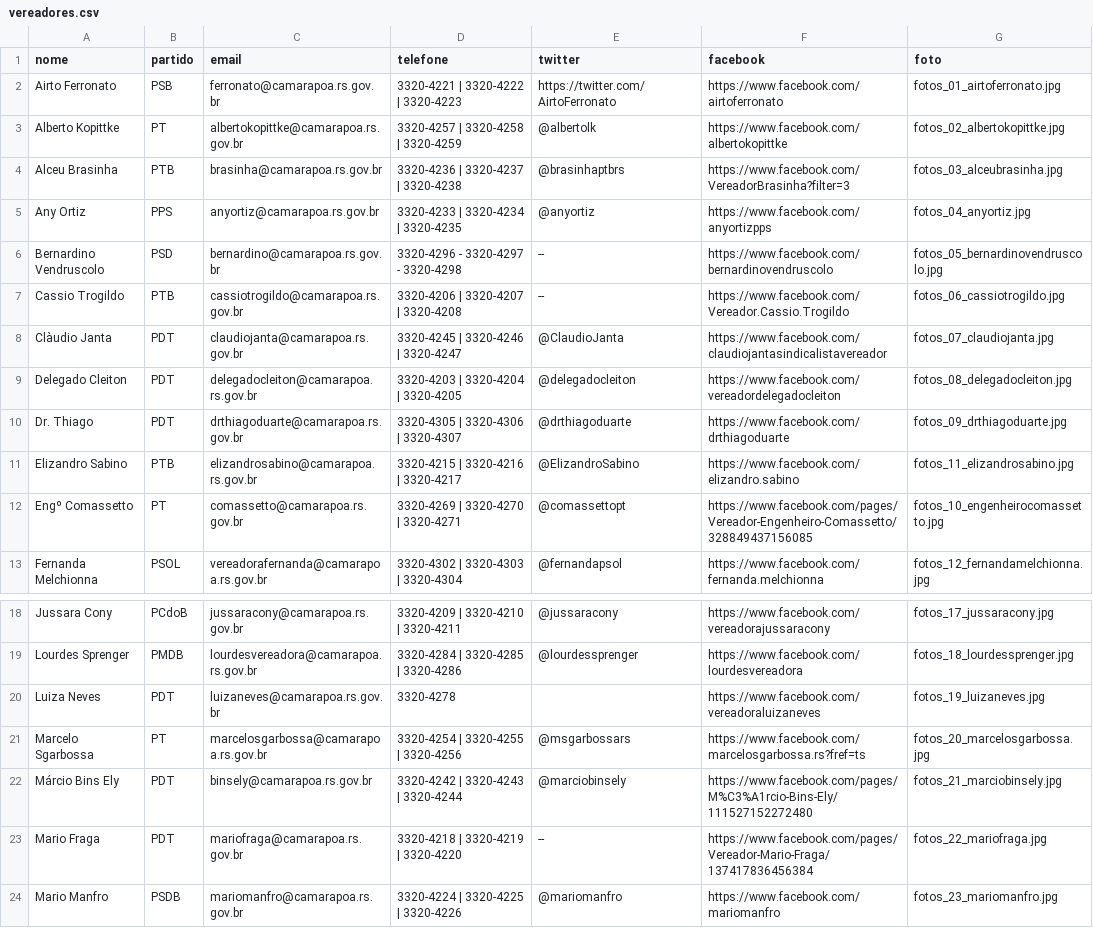
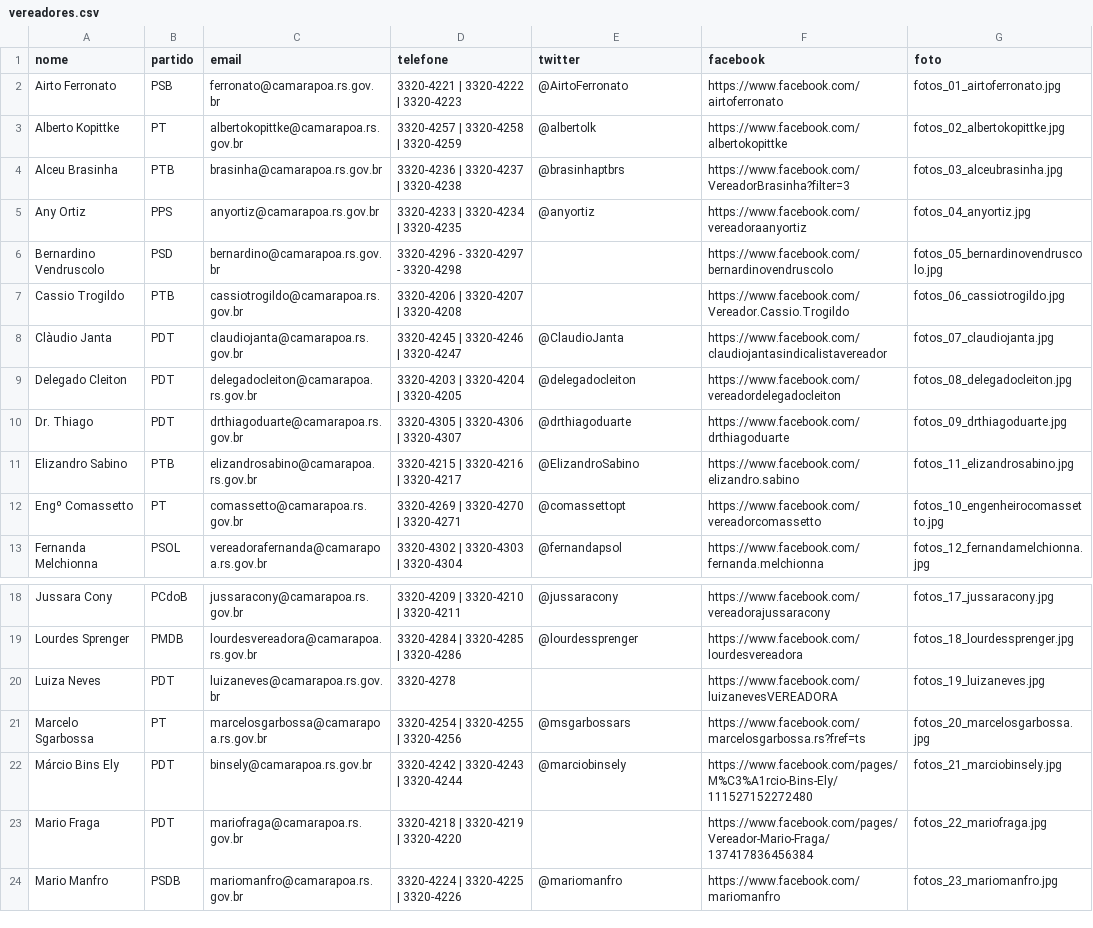
Before and after one commit to poacomovamos/poacomovamos, a CSV file: db/vereadores.csv, drawn as a sheet; only a part is shown, gaps mark what is left out.

Commit message:
atualizando dados dos vereadores (facebok e twitter)

```diff
--- a/db/vereadores.csv
+++ b/db/vereadores.csv
@@ -1,8 +1,8 @@
 nome,partido,email,telefone,twitter,facebook,foto
-Airto Ferronato,PSB,ferronato@camarapoa.rs.gov.br, 3320-4221 | 3320-4222 | 3320-4223,https://twitter.com/AirtoFerronato,https://www.facebook.com/airtoferronato,fotos_01_airtoferronato.jpg
+Airto Ferronato,PSB,ferronato@camarapoa.rs.gov.br, 3320-4221 | 3320-4222 | 3320-4223,@AirtoFerronato,https://www.facebook.com/airtoferronato,fotos_01_airtoferronato.jpg
 Alberto Kopittke,PT,albertokopittke@camarapoa.rs.gov.br,3320-4257 | 3320-4258 | 3320-4259,@albertolk,https://www.facebook.com/albertokopittke,fotos_02_albertokopittke.jpg
 Alceu Brasinha,PTB,brasinha@camarapoa.rs.gov.br,3320-4236 | 3320-4237 | 3320-4238,@brasinhaptbrs,https://www.facebook.com/VereadorBrasinha?filter=3,fotos_03_alceubrasinha.jpg
-Any Ortiz,PPS,anyortiz@camarapoa.rs.gov.br,3320-4233 | 3320-4234 | 3320-4235,@anyortiz,https://www.facebook.com/anyortizpps,fotos_04_anyortiz.jpg
-Bernardino Vendruscolo,PSD,bernardino@camarapoa.rs.gov.br,3320-4296 - 3320-4297 - 3320-4298,--,https://www.facebook.com/bernardinovendruscolo,fotos_05_bernardinovendruscolo.jpg
-Cassio Trogildo,PTB,cassiotrogildo@camarapoa.rs.gov.br,3320-4206 | 3320-4207 | 3320-4208,--,https://www.facebook.com/Vereador.Cassio.Trogildo,fotos_06_cassiotrogildo.jpg
+Any Ortiz,PPS,anyortiz@camarapoa.rs.gov.br,3320-4233 | 3320-4234 | 3320-4235,@anyortiz,https://www.facebook.com/vereadoraanyortiz,fotos_04_anyortiz.jpg
+Bernardino Vendruscolo,PSD,bernardino@camarapoa.rs.gov.br,3320-4296 - 3320-4297 - 3320-4298,,https://www.facebook.com/bernardinovendruscolo,fotos_05_bernardinovendruscolo.jpg
+Cassio Trogildo,PTB,cassiotrogildo@camarapoa.rs.gov.br,3320-4206 | 3320-4207 | 3320-4208,,https://www.facebook.com/Vereador.Cassio.Trogildo,fotos_06_cassiotrogildo.jpg
 Clàudio Janta,PDT,claudiojanta@camarapoa.rs.gov.br,3320-4245 | 3320-4246 | 3320-4247,@ClaudioJanta,https://www.facebook.com/claudiojantasindicalistavereador,fotos_07_claudiojanta.jpg
@@ -11,3 +11,3 @@ Dr. Thiago,PDT,drthiagoduarte@camarapoa.rs.gov.br,3320-4305 | 3320-4306 | 3320-4
 Elizandro Sabino,PTB,elizandrosabino@camarapoa.rs.gov.br,3320-4215 | 3320-4216 | 3320-4217,@ElizandroSabino,https://www.facebook.com/elizandro.sabino,fotos_11_elizandrosabino.jpg
-Engº Comassetto,PT,comassetto@camarapoa.rs.gov.br,3320-4269 | 3320-4270 | 3320-4271,@comassettopt,https://www.facebook.com/pages/Vereador-Engenheiro-Comassetto/328849437156085,fotos_10_engenheirocomassetto.jpg
+Engº Comassetto,PT,comassetto@camarapoa.rs.gov.br,3320-4269 | 3320-4270 | 3320-4271,@comassettopt,https://www.facebook.com/vereadorcomassetto,fotos_10_engenheirocomassetto.jpg
 Fernanda Melchionna,PSOL,vereadorafernanda@camarapoa.rs.gov.br,3320-4302 | 3320-4303 | 3320-4304,@fernandapsol,https://www.facebook.com/fernanda.melchionna,fotos_12_fernandamelchionna.jpg
@@ -19,6 +19,6 @@ Jussara Cony,PCdoB,jussaracony@camarapoa.rs.gov.br,3320-4209 | 3320-4210 | 3320-
 Lourdes Sprenger,PMDB,lourdesvereadora@camarapoa.rs.gov.br,3320-4284 | 3320-4285 | 3320-4286,@lourdessprenger,https://www.facebook.com/lourdesvereadora,fotos_18_lourdessprenger.jpg
-Luiza Neves,PDT,luizaneves@camarapoa.rs.gov.br,3320-4278,,https://www.facebook.com/vereadoraluizaneves,fotos_19_luizaneves.jpg
+Luiza Neves,PDT,luizaneves@camarapoa.rs.gov.br,3320-4278,,https://www.facebook.com/luizanevesVEREADORA,fotos_19_luizaneves.jpg
 Marcelo Sgarbossa,PT,marcelosgarbossa@camarapoa.rs.gov.br,3320-4254 | 3320-4255 | 3320-4256,@msgarbossars,https://www.facebook.com/marcelosgarbossa.rs?fref=ts,fotos_20_marcelosgarbossa.jpg
 Márcio Bins Ely,PDT,binsely@camarapoa.rs.gov.br,3320-4242 | 3320-4243 | 3320-4244,@marciobinsely,https://www.facebook.com/pages/M%C3%A1rcio-Bins-Ely/111527152272480,fotos_21_marciobinsely.jpg
-Mario Fraga,PDT,mariofraga@camarapoa.rs.gov.br,3320-4218 | 3320-4219 | 3320-4220,--,https://www.facebook.com/pages/Vereador-Mario-Fraga/137417836456384,fotos_22_mariofraga.jpg
+Mario Fraga,PDT,mariofraga@camarapoa.rs.gov.br,3320-4218 | 3320-4219 | 3320-4220,,https://www.facebook.com/pages/Vereador-Mario-Fraga/137417836456384,fotos_22_mariofraga.jpg
 Mario Manfro,PSDB,mariomanfro@camarapoa.rs.gov.br,3320-4224 | 3320-4225 | 3320-4226,@mariomanfro,https://www.facebook.com/mariomanfro,fotos_23_mariomanfro.jpg
```
